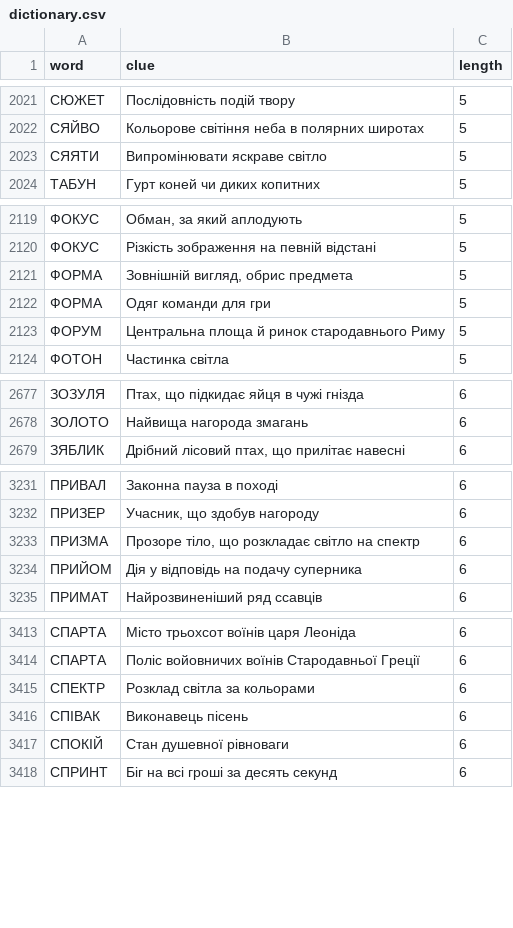
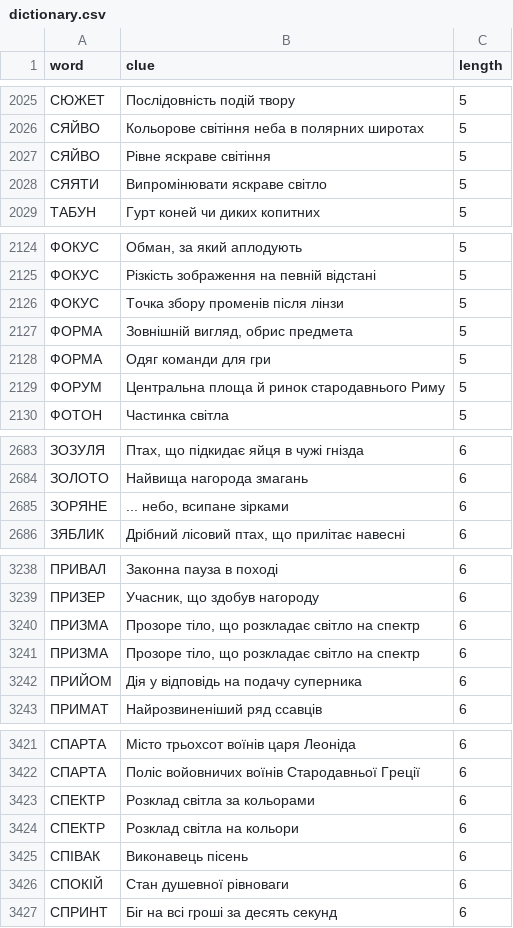
Before and after one commit to andreyrouk/scanword, a CSV file: data/dictionary.csv, drawn as a sheet; only a part is shown, gaps mark what is left out; the diff covers the shown part only; the diff names each change by its address in the sheet, - before the commit and + after, or states it on an @@ line.

```diff
--- a/data/dictionary.csv
+++ b/data/dictionary.csv
+row 2027: СЯЙВО | Рівне яскраве світіння | 5
+row 2126: ФОКУС | Точка збору променів після лінзи | 5
+row 2685: ЗОРЯНЕ | ... небо, всипане зірками | 6
+row 3241: ПРИЗМА | Прозоре тіло, що розкладає світло на спектр | 6
+row 3424: СПЕКТР | Розклад світла на кольори | 6
```
Also changed, not shown: 10 added rows elsewhere in this file, 2 other files.
